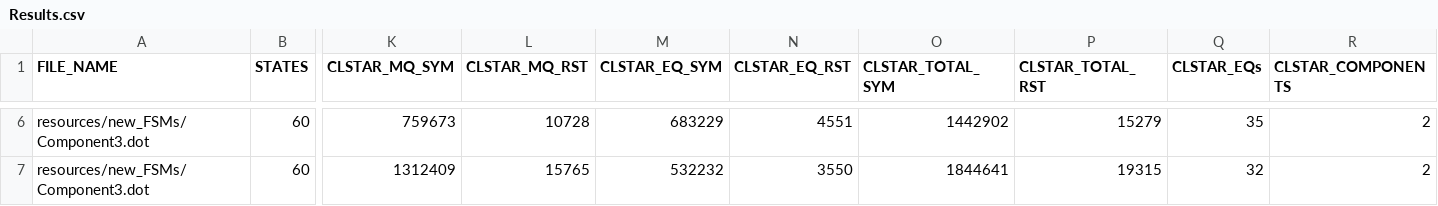
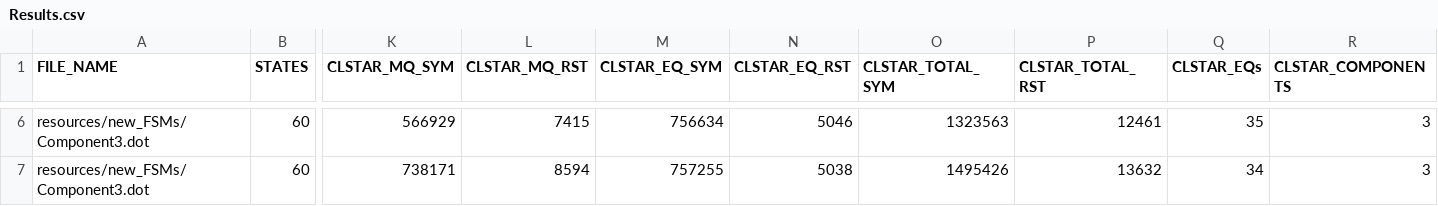
Before and after one commit to AryanBastani/SCL-Star, a CSV file: data/Results.csv, drawn as a sheet; only a part is shown, gaps mark what is left out; the diff covers the shown part only; the diff names each change by its address in the sheet, - before the commit and + after, or states it on an @@ line.

```diff
--- a/data/Results.csv
+++ b/data/Results.csv
-K6 (CLSTAR_MQ_SYM): 759673
+K6 (CLSTAR_MQ_SYM): 566929
-L6 (CLSTAR_MQ_RST): 10728
+L6 (CLSTAR_MQ_RST): 7415
-M6 (CLSTAR_EQ_SYM): 683229
+M6 (CLSTAR_EQ_SYM): 756634
-N6 (CLSTAR_EQ_RST): 4551
+N6 (CLSTAR_EQ_RST): 5046
-O6 (CLSTAR_TOTAL_SYM): 1442902
+O6 (CLSTAR_TOTAL_SYM): 1323563
-P6 (CLSTAR_TOTAL_RST): 15279
+P6 (CLSTAR_TOTAL_RST): 12461
-R6:R7 (CLSTAR_COMPONENTS): 2
+R6:R7 (CLSTAR_COMPONENTS): 3
-K7 (CLSTAR_MQ_SYM): 1312409
+K7 (CLSTAR_MQ_SYM): 738171
-L7 (CLSTAR_MQ_RST): 15765
+L7 (CLSTAR_MQ_RST): 8594
-M7 (CLSTAR_EQ_SYM): 532232
+M7 (CLSTAR_EQ_SYM): 757255
-N7 (CLSTAR_EQ_RST): 3550
+N7 (CLSTAR_EQ_RST): 5038
-O7 (CLSTAR_TOTAL_SYM): 1844641
+O7 (CLSTAR_TOTAL_SYM): 1495426
-P7 (CLSTAR_TOTAL_RST): 19315
+P7 (CLSTAR_TOTAL_RST): 13632
-Q7 (CLSTAR_EQs): 32
+Q7 (CLSTAR_EQs): 34
```
Also changed, not shown: 32 edited cells elsewhere in this file, 7 other files.
